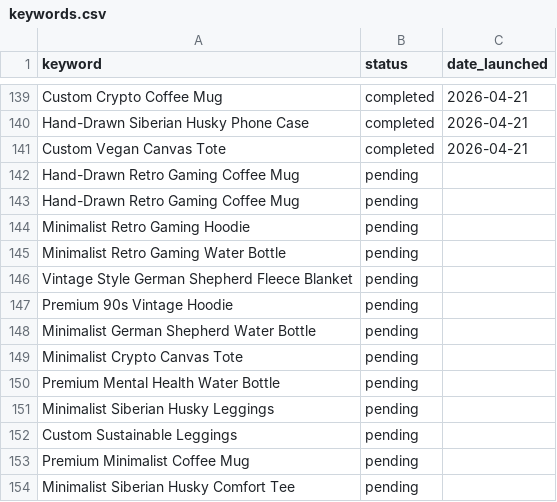
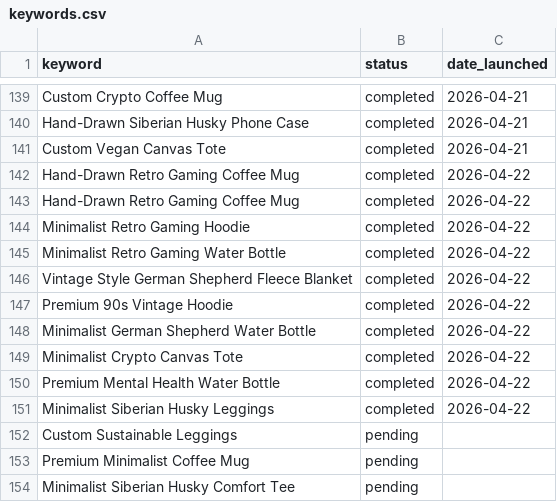
Before and after one commit to brightlane/printifyonline, a CSV file: keywords.csv, drawn as a sheet; only a part is shown, gaps mark what is left out.

```diff
--- a/keywords.csv
+++ b/keywords.csv
@@ -141,12 +141,12 @@ Hand-Drawn Siberian Husky Phone Case,completed,2026-04-21
 Custom Vegan Canvas Tote,completed,2026-04-21
-Hand-Drawn Retro Gaming Coffee Mug,pending,
-Hand-Drawn Retro Gaming Coffee Mug,pending,
-Minimalist Retro Gaming Hoodie,pending,
-Minimalist Retro Gaming Water Bottle,pending,
-Vintage Style German Shepherd Fleece Blanket,pending,
-Premium 90s Vintage Hoodie,pending,
-Minimalist German Shepherd Water Bottle,pending,
-Minimalist Crypto Canvas Tote,pending,
-Premium Mental Health Water Bottle,pending,
-Minimalist Siberian Husky Leggings,pending,
+Hand-Drawn Retro Gaming Coffee Mug,completed,2026-04-22
+Hand-Drawn Retro Gaming Coffee Mug,completed,2026-04-22
+Minimalist Retro Gaming Hoodie,completed,2026-04-22
+Minimalist Retro Gaming Water Bottle,completed,2026-04-22
+Vintage Style German Shepherd Fleece Blanket,completed,2026-04-22
+Premium 90s Vintage Hoodie,completed,2026-04-22
+Minimalist German Shepherd Water Bottle,completed,2026-04-22
+Minimalist Crypto Canvas Tote,completed,2026-04-22
+Premium Mental Health Water Bottle,completed,2026-04-22
+Minimalist Siberian Husky Leggings,completed,2026-04-22
 Custom Sustainable Leggings,pending,
```
Also changed, not shown: 9 other files.
